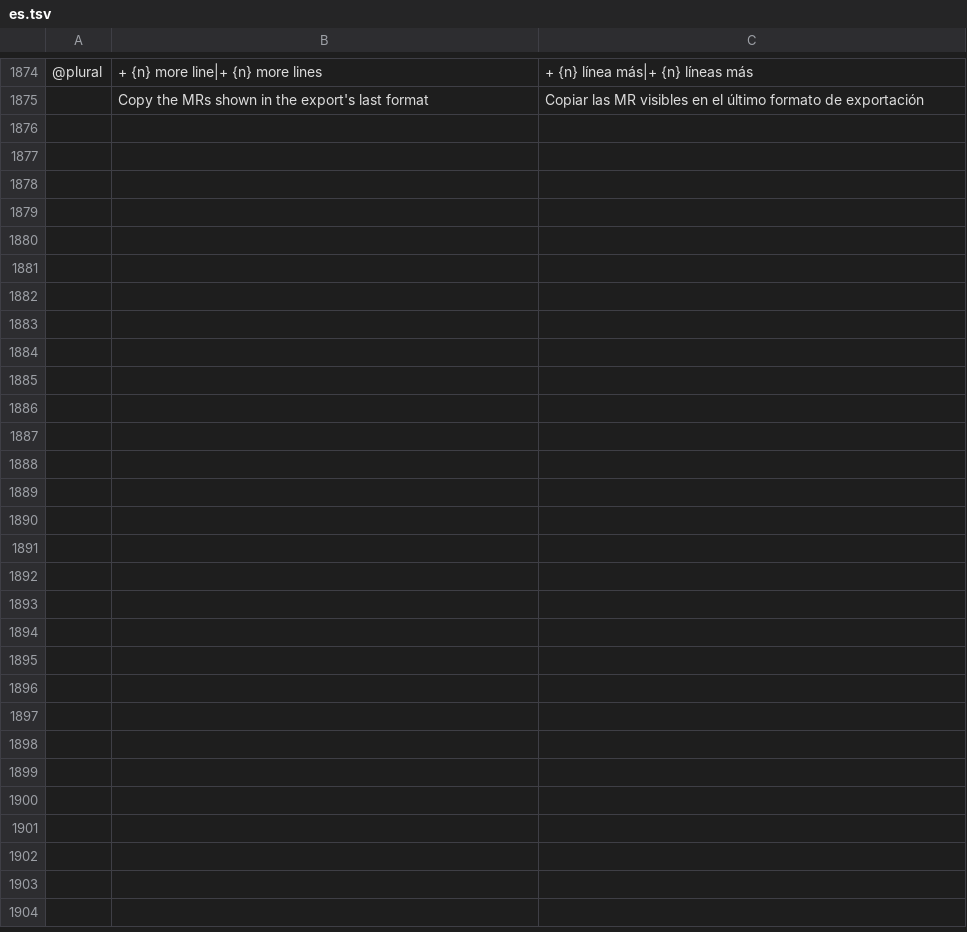
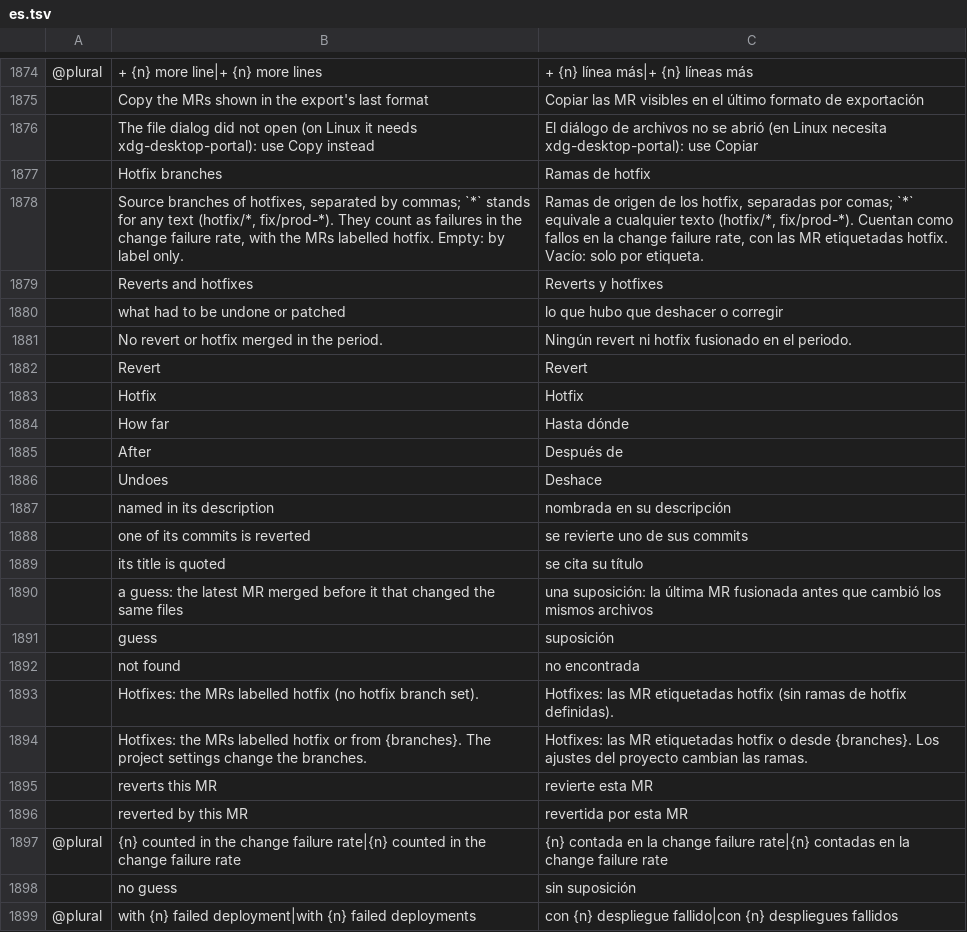
Before and after one commit to julien-langlois/gitlab-tracker, a TSV file: gitlab-tracker/i18n/es.tsv, drawn as a sheet; only a part is shown, gaps mark what is left out; the diff names each change by its address in the sheet, - before the commit and + after, or states it on an @@ line.

```diff
--- a/gitlab-tracker/i18n/es.tsv
+++ b/gitlab-tracker/i18n/es.tsv
+row 1876:  | The file dialog did not open (on Linux it needs xdg-desktop-portal): use Copy instead | El diálogo de archivos no se abrió (en Linux necesita xdg-desktop-portal): use Copiar
+row 1877:  | Hotfix branches | Ramas de hotfix
+row 1878:  | Source branches of hotfixes, separated by commas; `*` stands for any text (hotfix/*, fix/prod-*). They count as failures in the change failure rate, with the MRs labelled hotfix. Empty: by label only. | Ramas de origen de los hotfix, separadas por comas; `*` equivale a cualquier texto (hotfix/*, fix/prod-*). Cuentan como fallos en la change failure rate, con las MR etiquetadas hotfix. Vacío: solo por etiqueta.
+row 1879:  | Reverts and hotfixes | Reverts y hotfixes
+row 1880:  | what had to be undone or patched | lo que hubo que deshacer o corregir
+row 1881:  | No revert or hotfix merged in the period. | Ningún revert ni hotfix fusionado en el periodo.
+row 1882:  | Revert | Revert
+row 1883:  | Hotfix | Hotfix
+row 1884:  | How far | Hasta dónde
+row 1885:  | After | Después de
+row 1886:  | Undoes | Deshace
+row 1887:  | named in its description | nombrada en su descripción
+row 1888:  | one of its commits is reverted | se revierte uno de sus commits
+row 1889:  | its title is quoted | se cita su título
+row 1890:  | a guess: the latest MR merged before it that changed the same files | una suposición: la última MR fusionada antes que cambió los mismos archivos
+row 1891:  | guess | suposición
+row 1892:  | not found | no encontrada
+row 1893:  | Hotfixes: the MRs labelled hotfix (no hotfix branch set). | Hotfixes: las MR etiquetadas hotfix (sin ramas de hotfix definidas).
+row 1894:  | Hotfixes: the MRs labelled hotfix or from {branches}. The project settings change the branches. | Hotfixes: las MR etiquetadas hotfix o desde {branches}. Los ajustes del proyecto cambian las ramas.
+row 1895:  | reverts this MR | revierte esta MR
+row 1896:  | reverted by this MR | revertida por esta MR
+row 1897: @plural | {n} counted in the change failure rate|{n} counted in the change failure rate | {n} contada en la change failure rate|{n} contadas en la change failure rate
+row 1898:  | no guess | sin suposición
+row 1899: @plural | with {n} failed deployment|with {n} failed deployments | con {n} despliegue fallido|con {n} despliegues fallidos
```
Also changed, not shown: gitlab-tracker/i18n/de.tsv, gitlab-tracker/i18n/fr.tsv, 14 other files.
